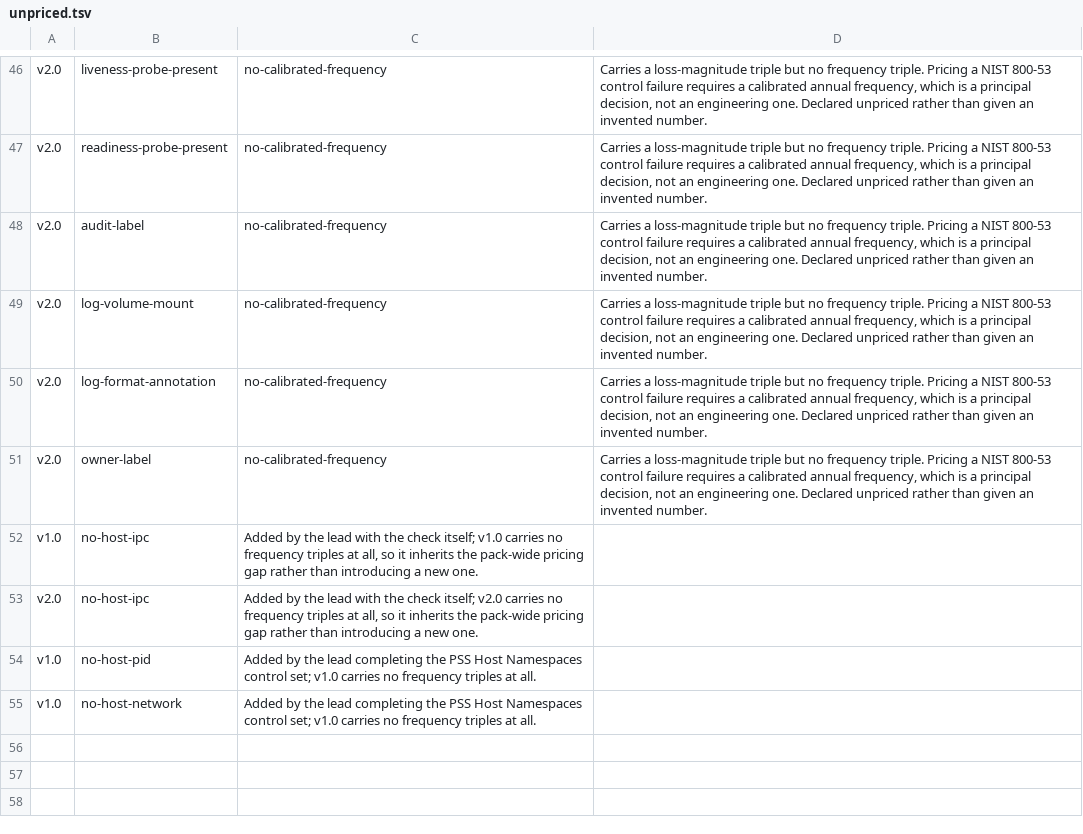
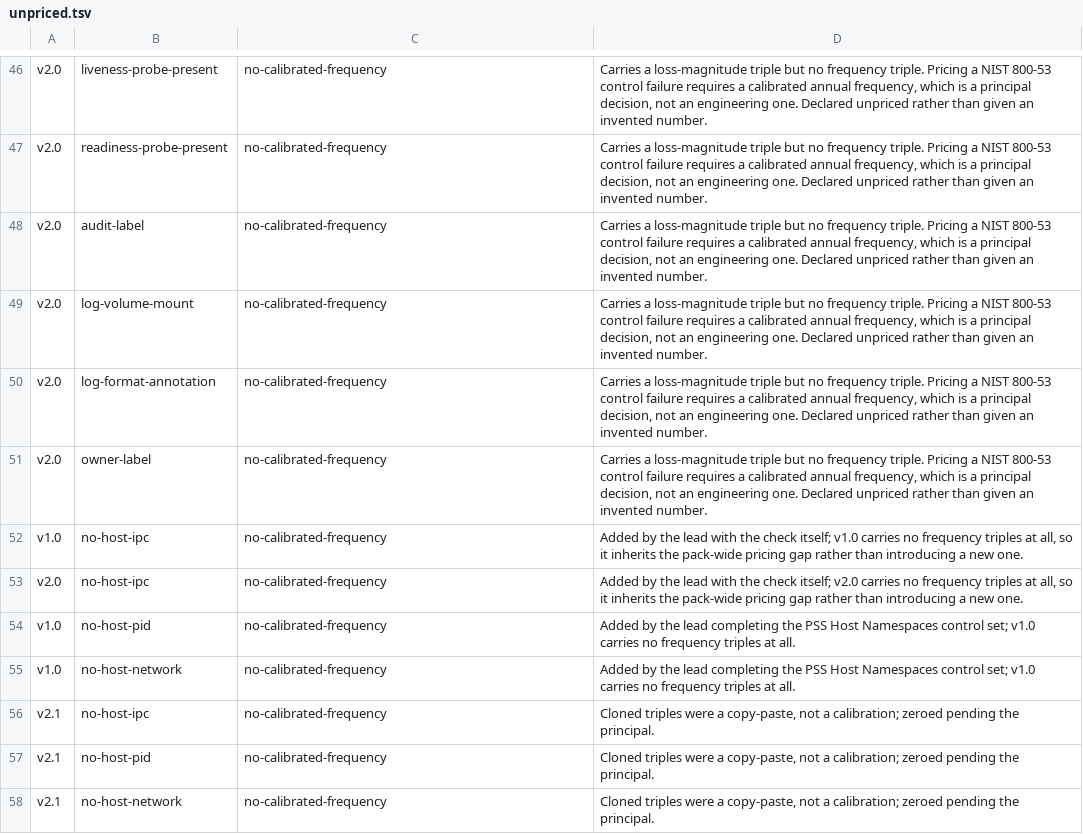
Before and after one commit to sublimino/architecture-as-code, a TSV file: policy/frameworks/nist-800-53/catalogue/unpriced.tsv, drawn as a sheet; only a part is shown, gaps mark what is left out.

```diff
--- a/policy/frameworks/nist-800-53/catalogue/unpriced.tsv
+++ b/policy/frameworks/nist-800-53/catalogue/unpriced.tsv
@@ -51,5 +51,8 @@ v2.0	log-format-annotation	no-calibrated-frequency	Carries a loss-magnitude trip
 v2.0	owner-label	no-calibrated-frequency	Carries a loss-magnitude triple but no frequency triple. Pricing a NIST 800-53 control failure requires a calibrated annual frequency, which is a principal decision, not an engineering one. Declared unpriced rather than given an invented number.
-v1.0	no-host-ipc	Added by the lead with the check itself; v1.0 carries no frequency triples at all, so it inherits the pack-wide pricing gap rather than introducing a new one.
-v2.0	no-host-ipc	Added by the lead with the check itself; v2.0 carries no frequency triples at all, so it inherits the pack-wide pricing gap rather than introducing a new one.
-v1.0	no-host-pid	Added by the lead completing the PSS Host Namespaces control set; v1.0 carries no frequency triples at all.
-v1.0	no-host-network	Added by the lead completing the PSS Host Namespaces control set; v1.0 carries no frequency triples at all.
+v1.0	no-host-ipc	no-calibrated-frequency	Added by the lead with the check itself; v1.0 carries no frequency triples at all, so it inherits the pack-wide pricing gap rather than introducing a new one.
+v2.0	no-host-ipc	no-calibrated-frequency	Added by the lead with the check itself; v2.0 carries no frequency triples at all, so it inherits the pack-wide pricing gap rather than introducing a new one.
+v1.0	no-host-pid	no-calibrated-frequency	Added by the lead completing the PSS Host Namespaces control set; v1.0 carries no frequency triples at all.
+v1.0	no-host-network	no-calibrated-frequency	Added by the lead completing the PSS Host Namespaces control set; v1.0 carries no frequency triples at all.
+v2.1	no-host-ipc	no-calibrated-frequency	Cloned triples were a copy-paste, not a calibration; zeroed pending the principal.
+v2.1	no-host-pid	no-calibrated-frequency	Cloned triples were a copy-paste, not a calibration; zeroed pending the principal.
+v2.1	no-host-network	no-calibrated-frequency	Cloned triples were a copy-paste, not a calibration; zeroed pending the principal.
```
Also changed, not shown: 4 other files.
